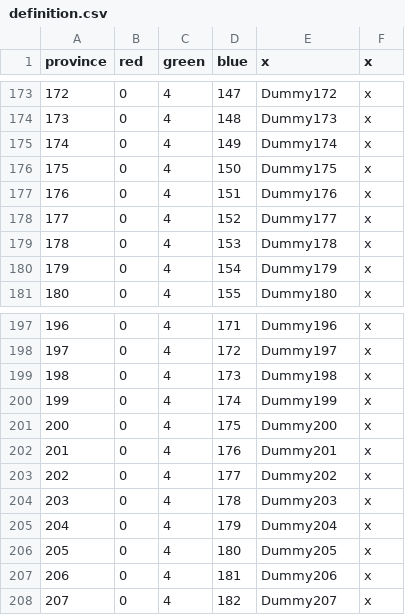
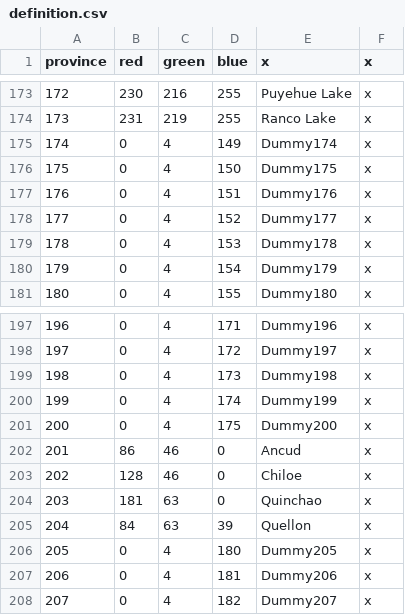
Before and after one commit to Metaluis90/A-World-Like-Any-Other, a CSV file: ATEFF - A World Like Any Other/map/definition.csv, drawn as a sheet; only a part is shown, gaps mark what is left out; the diff covers the shown part only.

```diff
--- a/ATEFF - A World Like Any Other/map/definition.csv
+++ b/ATEFF - A World Like Any Other/map/definition.csv
@@ -173,3 +173,3 @@ province;red;green;blue;x;x
-172;0;4;147;Dummy172;x
-173;0;4;148;Dummy173;x
+172;230;216;255;Puyehue Lake;x
+173;231;219;255;Ranco Lake;x
 174;0;4;149;Dummy174;x
@@ -201,6 +201,6 @@ province;red;green;blue;x;x
 200;0;4;175;Dummy200;x
-201;0;4;176;Dummy201;x
-202;0;4;177;Dummy202;x
-203;0;4;178;Dummy203;x
-204;0;4;179;Dummy204;x
+201;86;46;0;Ancud;x
+202;128;46;0;Chiloe;x
+203;181;63;0;Quinchao;x
+204;84;63;39;Quellon;x
 205;0;4;180;Dummy205;x
```
Also changed, not shown: 32 edited cells elsewhere in this file, ATEFF - A World Like Any Other/localisation/provinces.csv, 6 other files.
